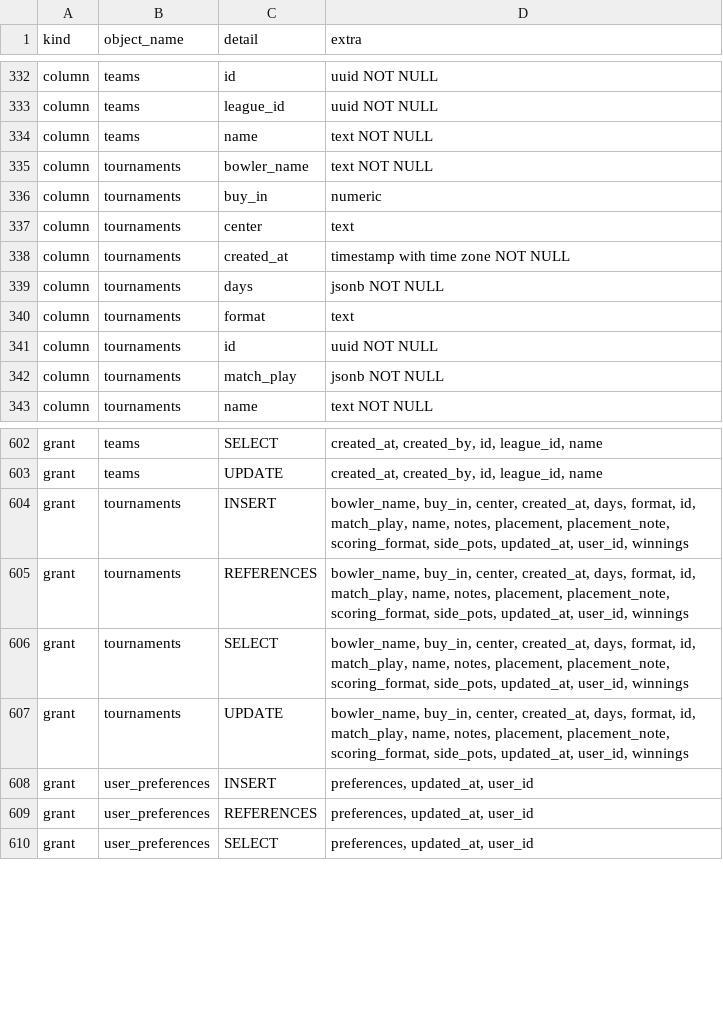
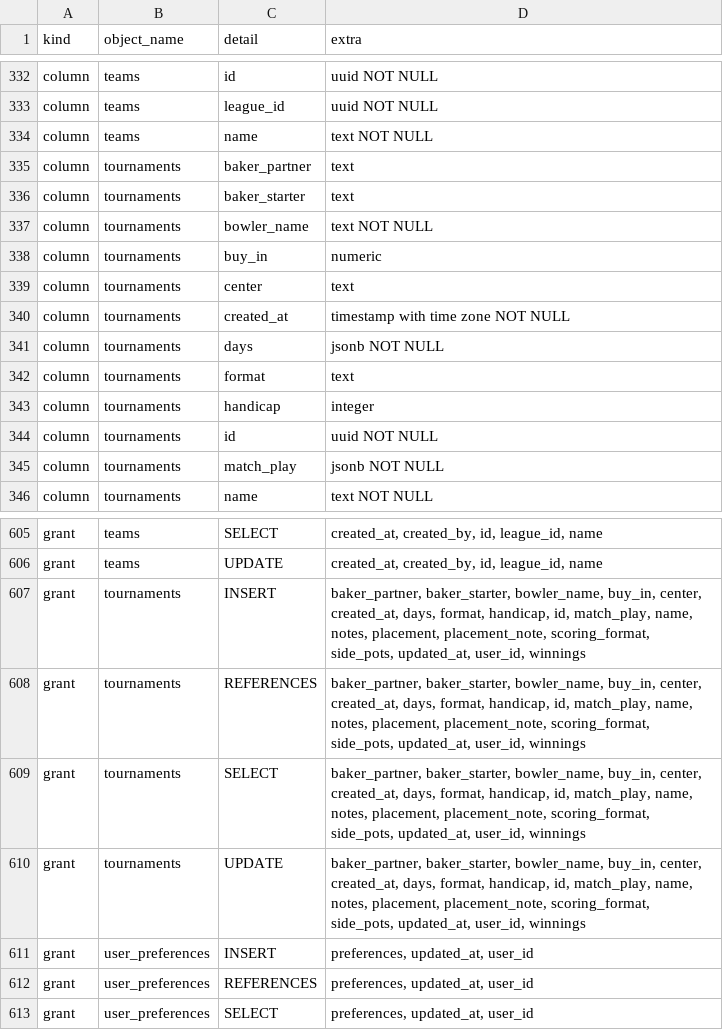
Before and after one commit to MyBowlingJourney/bowling-tracker, a CSV file: schema-snapshot.csv, drawn as a sheet; only a part is shown, gaps mark what is left out.

```diff
--- a/schema-snapshot.csv
+++ b/schema-snapshot.csv
@@ -334,2 +334,4 @@ column,teams,league_id,uuid NOT NULL
 column,teams,name,text NOT NULL
+column,tournaments,baker_partner,text
+column,tournaments,baker_starter,text
 column,tournaments,bowler_name,text NOT NULL
@@ -340,2 +342,3 @@ column,tournaments,days,jsonb NOT NULL
 column,tournaments,format,text
+column,tournaments,handicap,integer
 column,tournaments,id,uuid NOT NULL
@@ -603,6 +606,6 @@ grant,teams,SELECT,"created_at, created_by, id, league_id, name"
 grant,teams,UPDATE,"created_at, created_by, id, league_id, name"
-grant,tournaments,INSERT,"bowler_name, buy_in, center, created_at, days, format, id, match_play, name, notes, placement, placement_note, scoring_format, side_pots, updated_at, user_id, winnings"
-grant,tournaments,REFERENCES,"bowler_name, buy_in, center, created_at, days, format, id, match_play, name, notes, placement, placement_note, scoring_format, side_pots, updated_at, user_id, winnings"
-grant,tournaments,SELECT,"bowler_name, buy_in, center, created_at, days, format, id, match_play, name, notes, placement, placement_note, scoring_format, side_pots, updated_at, user_id, winnings"
-grant,tournaments,UPDATE,"bowler_name, buy_in, center, created_at, days, format, id, match_play, name, notes, placement, placement_note, scoring_format, side_pots, updated_at, user_id, winnings"
+grant,tournaments,INSERT,"baker_partner, baker_starter, bowler_name, buy_in, center, created_at, days, format, handicap, id, match_play, name, notes, placement, placement_note, scoring_format, side_pots, updated_at, user_id, winnings"
+grant,tournaments,REFERENCES,"baker_partner, baker_starter, bowler_name, buy_in, center, created_at, days, format, handicap, id, match_play, name, notes, placement, placement_note, scoring_format, side_pots, updated_at, user_id, winnings"
+grant,tournaments,SELECT,"baker_partner, baker_starter, bowler_name, buy_in, center, created_at, days, format, handicap, id, match_play, name, notes, placement, placement_note, scoring_format, side_pots, updated_at, user_id, winnings"
+grant,tournaments,UPDATE,"baker_partner, baker_starter, bowler_name, buy_in, center, created_at, days, format, handicap, id, match_play, name, notes, placement, placement_note, scoring_format, side_pots, updated_at, user_id, winnings"
 grant,user_preferences,INSERT,"preferences, updated_at, user_id"
```
Also changed, not shown: 1 other file.
